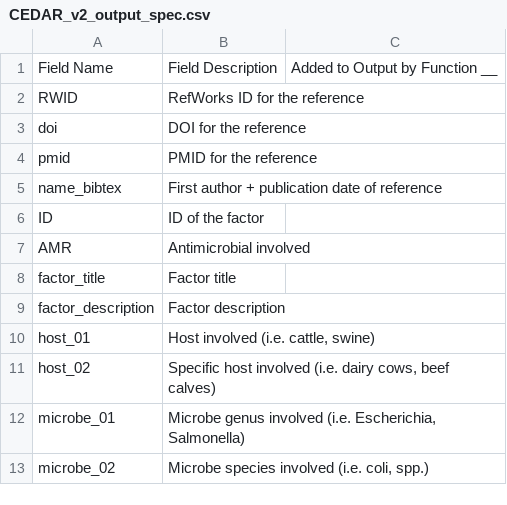
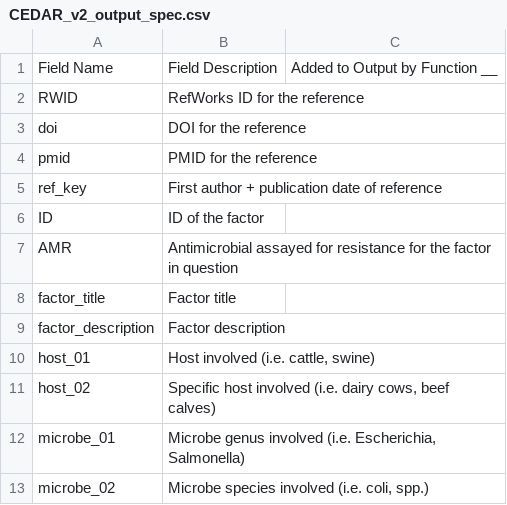
Before and after one commit to iAM-AMR/iAM.AMR.DOC, a CSV file: source/data_extraction/CEDAR_v2_output_spec.csv, drawn as a sheet; only a part is shown; the diff covers the shown part only.

```diff
--- a/source/data_extraction/CEDAR_v2_output_spec.csv
+++ b/source/data_extraction/CEDAR_v2_output_spec.csv
@@ -4,5 +4,5 @@ doi,DOI for the reference,
 pmid,PMID for the reference,
-name_bibtex,First author + publication date of reference,
+ref_key,First author + publication date of reference,
 ID ,ID of the factor,
-AMR,Antimicrobial involved,
+AMR,Antimicrobial assayed for resistance for the factor in question,
 factor_title,Factor title,
```
Also changed, not shown: 4 added rows, 1 removed row and 15 edited cells elsewhere in this file, source/data_extraction/CEDAR_v1_output_ex.csv, source/data_extraction/CEDAR_v1_output_spec.csv, 16 other files.
